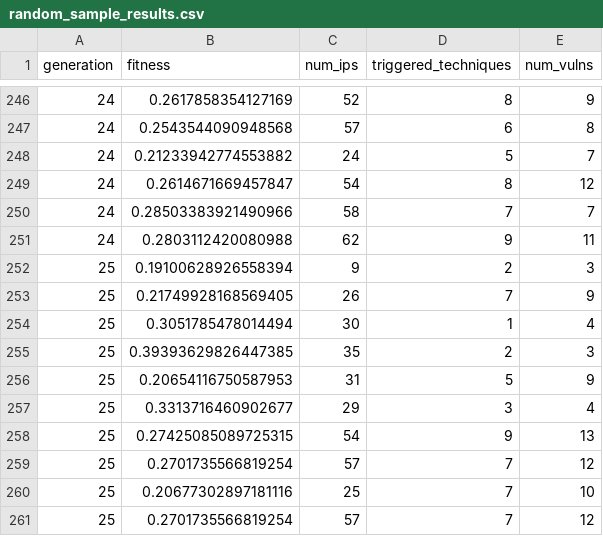
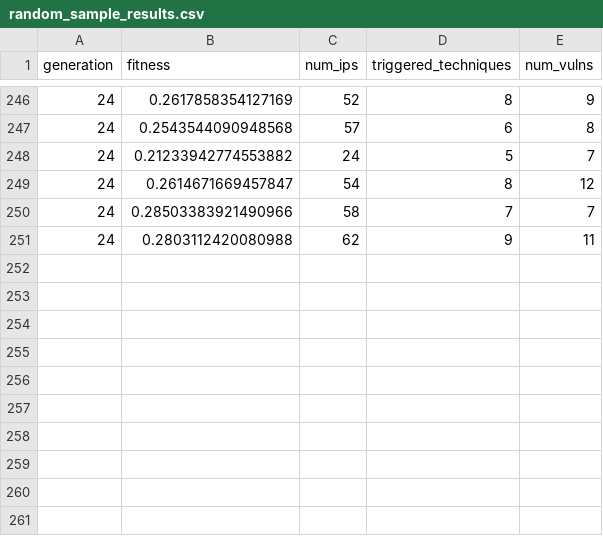
Before and after one commit to s51190538196/AD_GA_Project, a CSV file: output/random_sample_results.csv, drawn as a sheet; only a part is shown, gaps mark what is left out; the diff names each change by its address in the sheet, - before the commit and + after, or states it on an @@ line.

```diff
--- a/output/random_sample_results.csv
+++ b/output/random_sample_results.csv
-row 252: 25 | 0.19100628926558394 | 9 | 2 | 3
-row 253: 25 | 0.21749928168569405 | 26 | 7 | 9
-row 254: 25 | 0.3051785478014494 | 30 | 1 | 4
-row 255: 25 | 0.39393629826447385 | 35 | 2 | 3
-row 256: 25 | 0.20654116750587953 | 31 | 5 | 9
-row 257: 25 | 0.3313716460902677 | 29 | 3 | 4
-row 258: 25 | 0.27425085089725315 | 54 | 9 | 13
-row 259: 25 | 0.2701735566819254 | 57 | 7 | 12
-row 260: 25 | 0.20677302897181116 | 25 | 7 | 10
-row 261: 25 | 0.2701735566819254 | 57 | 7 | 12
```
Also changed, not shown: 34 other files.
